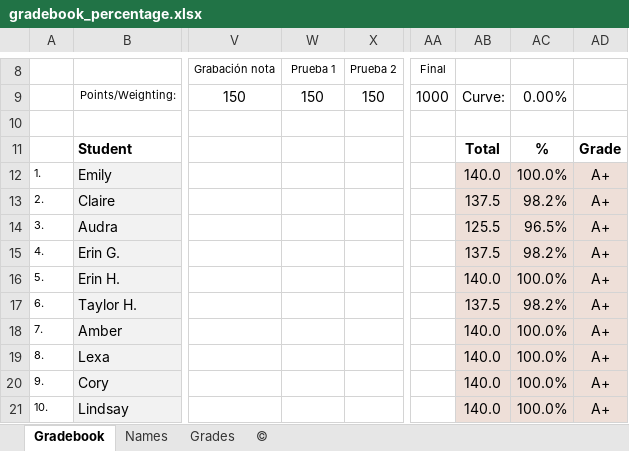
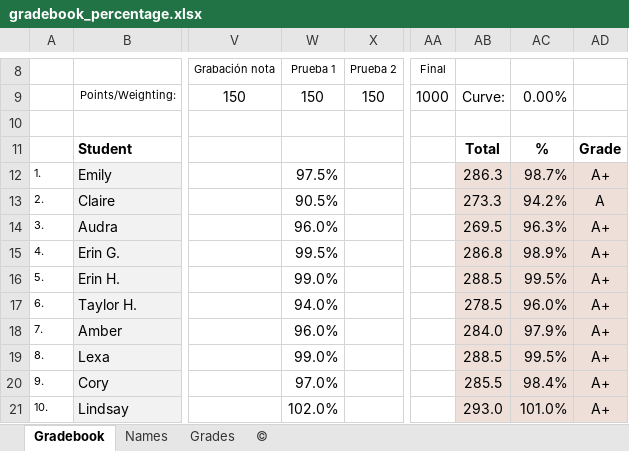
Before and after one commit to jvcasill/fonetica_fi_f2015, an Excel workbook: libraries/assets/grades/gradebook_percentage.xlsx, sheet Gradebook, drawn as a sheet; only a part is shown, gaps mark what is left out; values as stored, in another font and other column widths than the file's, no borders; charts and pictures not drawn; the diff covers the shown part only; the diff names each change by its address in the sheet, - before the commit and + after, or states it on an @@ line.

```diff
--- a/libraries/assets/grades/gradebook_percentage.xlsx (sheet Gradebook)
+++ b/libraries/assets/grades/gradebook_percentage.xlsx (sheet Gradebook)
-W12 (Prueba 1): (empty)
+W12 (Prueba 1): 97.5%
-AB12: 140.0
+AB12: 286.3
-AC12: 100.0%
+AC12: 98.7%
-W13 (Prueba 1): (empty)
+W13 (Prueba 1): 90.5%
-AB13: 137.5
+AB13: 273.3
-AC13: 98.2%
+AC13: 94.2%
-AD13: A+
+AD13: A
-W14 (Prueba 1): (empty)
+W14 (Prueba 1): 96.0%
-AB14: 125.5
+AB14: 269.5
-AC14: 96.5%
+AC14: 96.3%
-W15 (Prueba 1): (empty)
+W15 (Prueba 1): 99.5%
-AB15: 137.5
+AB15: 286.8
-AC15: 98.2%
+AC15: 98.9%
-W16 (Prueba 1): (empty)
+W16 (Prueba 1): 99.0%
-AB16: 140.0
+AB16: 288.5
-AC16: 100.0%
+AC16: 99.5%
-W17 (Prueba 1): (empty)
+W17 (Prueba 1): 94.0%
-AB17: 137.5
+AB17: 278.5
-AC17: 98.2%
+AC17: 96.0%
-W18 (Prueba 1): (empty)
+W18 (Prueba 1): 96.0%
-AB18: 140.0
+AB18: 284.0
-AC18: 100.0%
+AC18: 97.9%
-W19 (Prueba 1): (empty)
+W19 (Prueba 1): 99.0%
-AB19: 140.0
+AB19: 288.5
-AC19: 100.0%
+AC19: 99.5%
-W20 (Prueba 1): (empty)
+W20 (Prueba 1): 97.0%
-AB20: 140.0
+AB20: 285.5
-AC20: 100.0%
+AC20: 98.4%
-W21 (Prueba 1): (empty)
+W21 (Prueba 1): 102.0%
-AB21: 140.0
+AB21: 293.0
-AC21: 100.0%
+AC21: 101.0%
```
Also changed, not shown: 16 edited cells elsewhere in this sheet, sheet Grades, charts or pictures, 3 other files.
